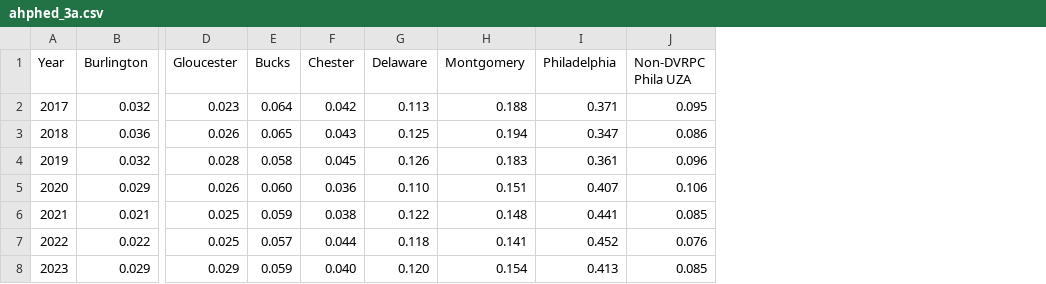
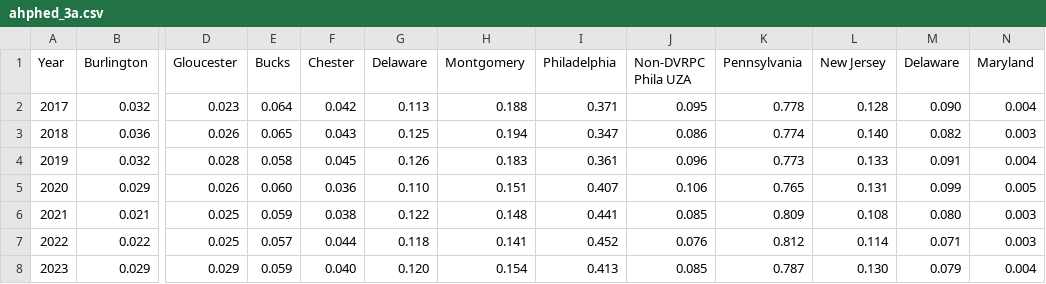
Before and after one commit to dvrpc/TrackingProgress, a CSV file: data/ahphed_3a.csv, drawn as a sheet; only a part is shown, gaps mark what is left out; the diff names each change by its address in the sheet, - before the commit and + after, or states it on an @@ line.

```diff
--- a/data/ahphed_3a.csv
+++ b/data/ahphed_3a.csv
+column K (Pennsylvania), rows 2-8: 0.778 | 0.774 | 0.773 | 0.765 | 0.809 | 0.812 | 0.787
+column L (New Jersey), rows 2-8: 0.128 | 0.140 | 0.133 | 0.131 | 0.108 | 0.114 | 0.130
+column M (Delaware), rows 2-8: 0.090 | 0.082 | 0.091 | 0.099 | 0.080 | 0.071 | 0.079
+column N (Maryland), rows 2-8: 0.004 | 0.003 | 0.004 | 0.005 | 0.003 | 0.003 | 0.004
```
Also changed, not shown: data/ahphed_3b.csv, data/ahphed_6a.csv, 4 other files.
